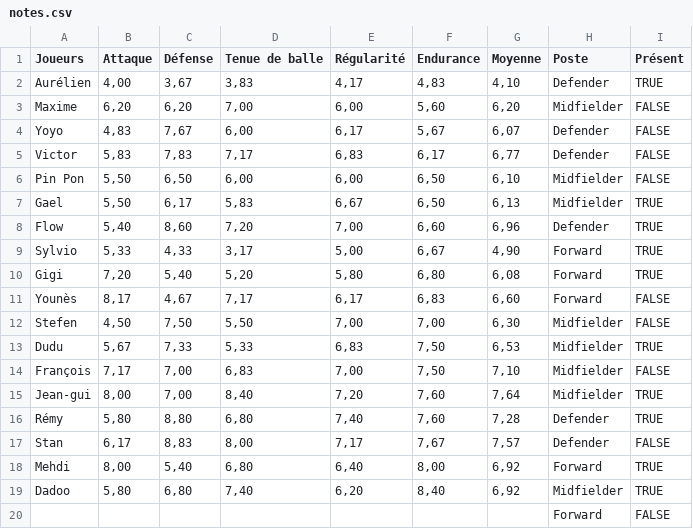
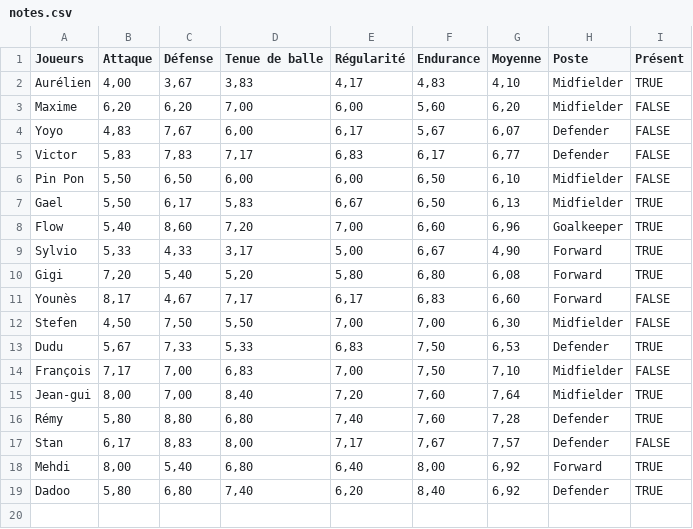
Before and after one commit to G-Terrien/Foot, a CSV file: notes.csv, drawn as a sheet.

Commit message:
Update notes.csv

```diff
--- a/notes.csv
+++ b/notes.csv
@@ -1,3 +1,3 @@
 Joueurs,Attaque,Défense,Tenue de balle,Régularité,Endurance,Moyenne,Poste,Présent
-Aurélien,"4,00","3,67","3,83","4,17","4,83","4,10",Defender,TRUE
+Aurélien,"4,00","3,67","3,83","4,17","4,83","4,10",Midfielder,TRUE
 Maxime,"6,20","6,20","7,00","6,00","5,60","6,20",Midfielder,FALSE
@@ -7,3 +7,3 @@ Pin Pon,"5,50","6,50","6,00","6,00","6,50","6,10",Midfielder,FALSE
 Gael,"5,50","6,17","5,83","6,67","6,50","6,13",Midfielder,TRUE
-Flow,"5,40","8,60","7,20","7,00","6,60","6,96",Defender,TRUE
+Flow,"5,40","8,60","7,20","7,00","6,60","6,96",Goalkeeper,TRUE
 Sylvio,"5,33","4,33","3,17","5,00","6,67","4,90",Forward,TRUE
@@ -12,3 +12,3 @@ Younès,"8,17","4,67","7,17","6,17","6,83","6,60",Forward,FALSE
 Stefen,"4,50","7,50","5,50","7,00","7,00","6,30",Midfielder,FALSE
-Dudu,"5,67","7,33","5,33","6,83","7,50","6,53",Midfielder,TRUE
+Dudu,"5,67","7,33","5,33","6,83","7,50","6,53",Defender,TRUE
 François,"7,17","7,00","6,83","7,00","7,50","7,10",Midfielder,FALSE
@@ -18,3 +18,2 @@ Stan,"6,17","8,83","8,00","7,17","7,67","7,57",Defender,FALSE
 Mehdi,"8,00","5,40","6,80","6,40","8,00","6,92",Forward,TRUE
-Dadoo,"5,80","6,80","7,40","6,20","8,40","6,92",Midfielder,TRUE
-,,,,,,,Forward,FALSE
+Dadoo,"5,80","6,80","7,40","6,20","8,40","6,92",Defender,TRUE
```
